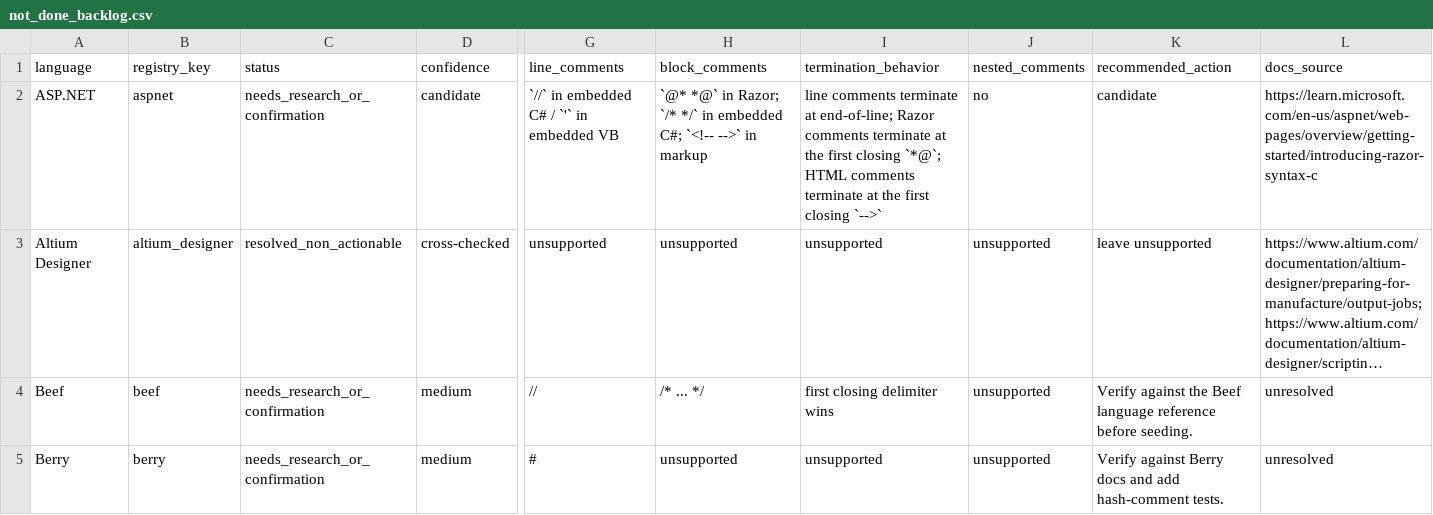
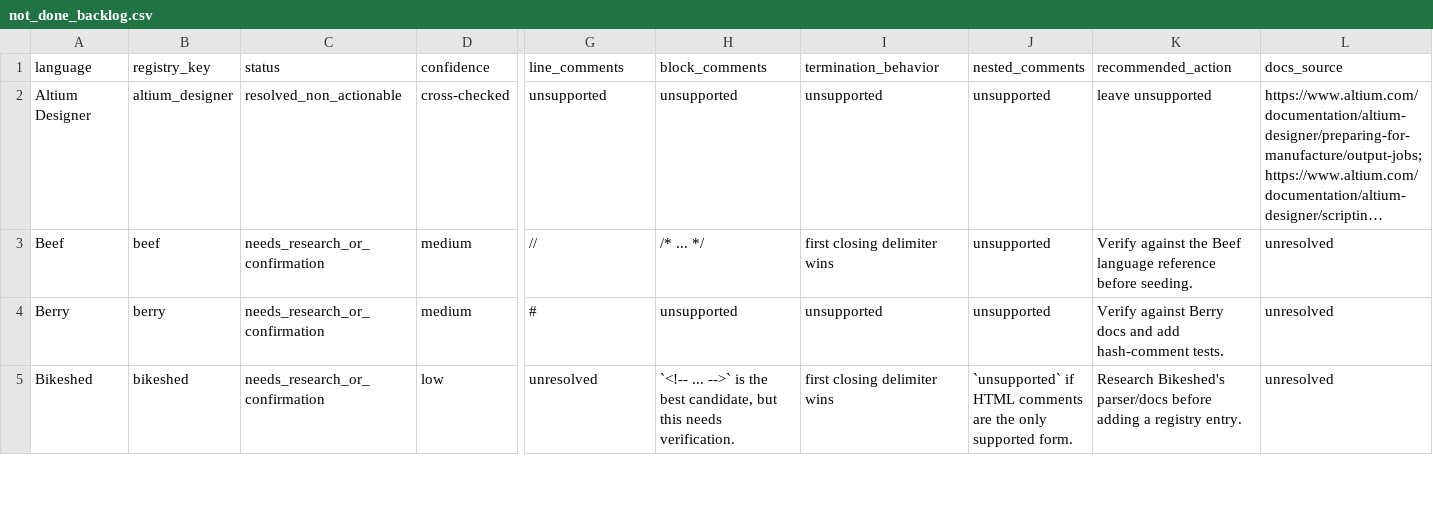
Before and after one commit to jkatzy/ML4SE-toolkit, a CSV file: docs/comment_research/not_done_backlog.csv, drawn as a sheet; only a part is shown, gaps mark what is left out; the shorter side is filled out with more unchanged rows; long unchanged cells end in …; rows hold the shown columns only; the diff names each change by its address in the sheet, - before the commit and + after, or states it on an @@ line.

Commit message:
Add ASP.NET comment syntax

```diff
--- a/docs/comment_research/not_done_backlog.csv
+++ b/docs/comment_research/not_done_backlog.csv
-row 2: ASP.NET | aspnet | needs_research_or_confirmation | candidate | `//` in embedded C# / `'` in embedded VB | `@* *@` in Razor; `/* */` in embedded C#; `<!-- -->` in markup | line comments terminate at end-of-line; Razor comments terminate at the first closing `*@`; HTML comments terminate at the first closing `-->` | no | candidate | https://learn.microsoft.com/en-us/aspnet/web-pages/overview/getting-started/introducing-razor-syntax-c
```
Also changed, not shown: 7 other files.
